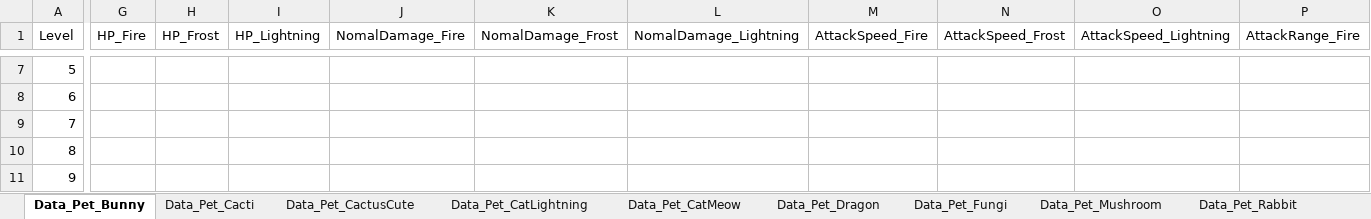
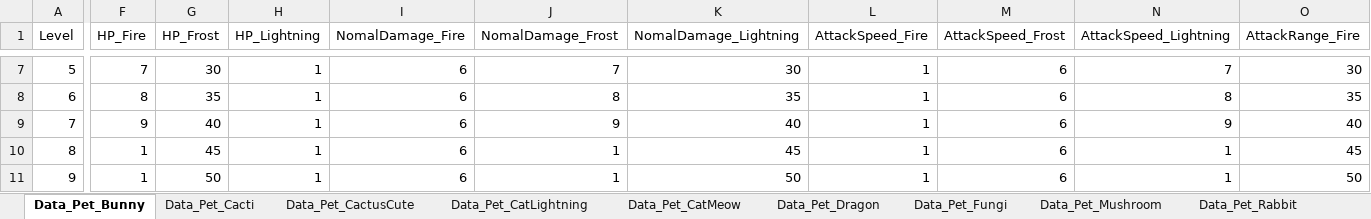
Before and after one commit to scarletor/Evolver, an Excel workbook: Assets/8_Data/4_PetData.xlsx, sheet Data_Pet_Bunny, drawn as a sheet; only a part is shown, gaps mark what is left out; values as stored, in another font and other column widths than the file's, no borders; addresses are those after the commit; the diff covers the shown part only; the diff names each change by its address in the sheet, - before the commit and + after, or states it on an @@ line.

```diff
--- a/Assets/8_Data/4_PetData.xlsx (sheet Data_Pet_Bunny)
+++ b/Assets/8_Data/4_PetData.xlsx (sheet Data_Pet_Bunny)
-F7 (HP_Fire): (empty)
+F7 (HP_Fire): 7
-G7 (HP_Frost): (empty)
+G7 (HP_Frost): 30
-H7:H11 (HP_Lightning): (empty)
+H7:H11 (HP_Lightning): 1
-I7:I11 (NomalDamage_Fire): (empty)
+I7:I11 (NomalDamage_Fire): 6
-J7 (NomalDamage_Frost): (empty)
+J7 (NomalDamage_Frost): 7
-K7 (NomalDamage_Lightning): (empty)
+K7 (NomalDamage_Lightning): 30
-L7:L11 (AttackSpeed_Fire): (empty)
+L7:L11 (AttackSpeed_Fire): 1
-M7:M11 (AttackSpeed_Frost): (empty)
+M7:M11 (AttackSpeed_Frost): 6
-N7 (AttackSpeed_Lightning): (empty)
+N7 (AttackSpeed_Lightning): 7
-O7 (AttackRange_Fire): (empty)
+O7 (AttackRange_Fire): 30
-F8 (HP_Fire): (empty)
+F8 (HP_Fire): 8
-G8 (HP_Frost): (empty)
+G8 (HP_Frost): 35
-J8 (NomalDamage_Frost): (empty)
+J8 (NomalDamage_Frost): 8
-K8 (NomalDamage_Lightning): (empty)
+K8 (NomalDamage_Lightning): 35
-N8 (AttackSpeed_Lightning): (empty)
+N8 (AttackSpeed_Lightning): 8
-O8 (AttackRange_Fire): (empty)
+O8 (AttackRange_Fire): 35
-F9 (HP_Fire): (empty)
+F9 (HP_Fire): 9
-G9 (HP_Frost): (empty)
+G9 (HP_Frost): 40
-J9 (NomalDamage_Frost): (empty)
+J9 (NomalDamage_Frost): 9
-K9 (NomalDamage_Lightning): (empty)
+K9 (NomalDamage_Lightning): 40
-N9 (AttackSpeed_Lightning): (empty)
+N9 (AttackSpeed_Lightning): 9
-O9 (AttackRange_Fire): (empty)
+O9 (AttackRange_Fire): 40
-F10:F11 (HP_Fire): (empty)
+F10:F11 (HP_Fire): 1
-G10 (HP_Frost): (empty)
+G10 (HP_Frost): 45
-J10:J11 (NomalDamage_Frost): (empty)
+J10:J11 (NomalDamage_Frost): 1
-K10 (NomalDamage_Lightning): (empty)
+K10 (NomalDamage_Lightning): 45
-N10:N11 (AttackSpeed_Lightning): (empty)
+N10:N11 (AttackSpeed_Lightning): 1
-O10 (AttackRange_Fire): (empty)
+O10 (AttackRange_Fire): 45
-G11 (HP_Frost): (empty)
+G11 (HP_Frost): 50
-K11 (NomalDamage_Lightning): (empty)
+K11 (NomalDamage_Lightning): 50
-O11 (AttackRange_Fire): (empty)
+O11 (AttackRange_Fire): 50
```
Also changed, not shown: 1 removed column and 59 edited cells elsewhere in this sheet, Assets/8_Data/0_PlayerData.xlsx, Assets/8_Data/1_EnemyData.xlsx, 17 other files.
